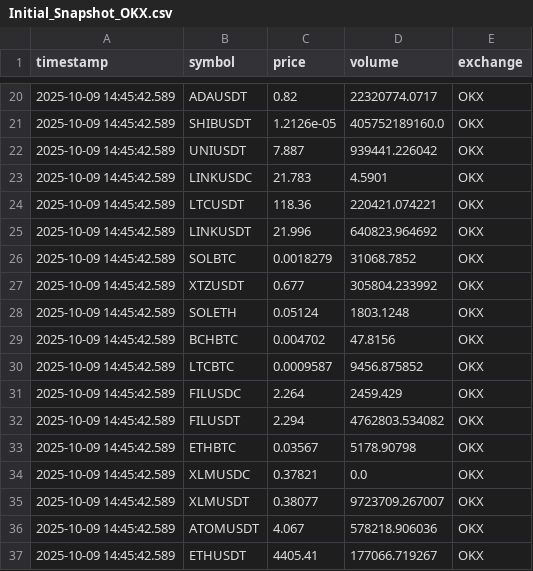
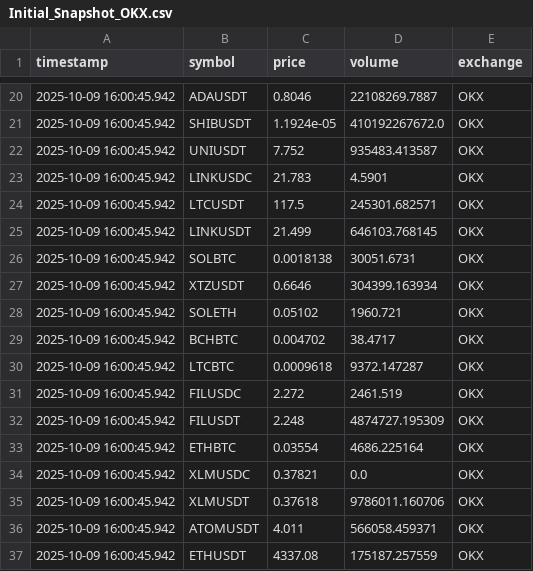
Before and after one commit to minluca/arbitrage_system, a CSV file: crypto_csv_output/Initial_Snapshot_OKX.csv, drawn as a sheet; only a part is shown, gaps mark what is left out; the diff covers the shown part only.

```diff
--- a/crypto_csv_output/Initial_Snapshot_OKX.csv
+++ b/crypto_csv_output/Initial_Snapshot_OKX.csv
@@ -20,18 +20,18 @@ timestamp,symbol,price,volume,exchange
-2025-10-09 14:45:42.589,ADAUSDT,0.82,22320774.0717,OKX
-2025-10-09 14:45:42.589,SHIBUSDT,1.2126e-05,405752189160.0,OKX
-2025-10-09 14:45:42.589,UNIUSDT,7.887,939441.226042,OKX
-2025-10-09 14:45:42.589,LINKUSDC,21.783,4.5901,OKX
-2025-10-09 14:45:42.589,LTCUSDT,118.36,220421.074221,OKX
-2025-10-09 14:45:42.589,LINKUSDT,21.996,640823.964692,OKX
-2025-10-09 14:45:42.589,SOLBTC,0.0018279,31068.7852,OKX
-2025-10-09 14:45:42.589,XTZUSDT,0.677,305804.233992,OKX
-2025-10-09 14:45:42.589,SOLETH,0.05124,1803.1248,OKX
-2025-10-09 14:45:42.589,BCHBTC,0.004702,47.8156,OKX
-2025-10-09 14:45:42.589,LTCBTC,0.0009587,9456.875852,OKX
-2025-10-09 14:45:42.589,FILUSDC,2.264,2459.429,OKX
-2025-10-09 14:45:42.589,FILUSDT,2.294,4762803.534082,OKX
-2025-10-09 14:45:42.589,ETHBTC,0.03567,5178.90798,OKX
-2025-10-09 14:45:42.589,XLMUSDC,0.37821,0.0,OKX
-2025-10-09 14:45:42.589,XLMUSDT,0.38077,9723709.267007,OKX
-2025-10-09 14:45:42.589,ATOMUSDT,4.067,578218.906036,OKX
-2025-10-09 14:45:42.589,ETHUSDT,4405.41,177066.719267,OKX
+2025-10-09 16:00:45.942,ADAUSDT,0.8046,22108269.7887,OKX
+2025-10-09 16:00:45.942,SHIBUSDT,1.1924e-05,410192267672.0,OKX
+2025-10-09 16:00:45.942,UNIUSDT,7.752,935483.413587,OKX
+2025-10-09 16:00:45.942,LINKUSDC,21.783,4.5901,OKX
+2025-10-09 16:00:45.942,LTCUSDT,117.5,245301.682571,OKX
+2025-10-09 16:00:45.942,LINKUSDT,21.499,646103.768145,OKX
+2025-10-09 16:00:45.942,SOLBTC,0.0018138,30051.6731,OKX
+2025-10-09 16:00:45.942,XTZUSDT,0.6646,304399.163934,OKX
+2025-10-09 16:00:45.942,SOLETH,0.05102,1960.721,OKX
+2025-10-09 16:00:45.942,BCHBTC,0.004702,38.4717,OKX
+2025-10-09 16:00:45.942,LTCBTC,0.0009618,9372.147287,OKX
+2025-10-09 16:00:45.942,FILUSDC,2.272,2461.519,OKX
+2025-10-09 16:00:45.942,FILUSDT,2.248,4874727.195309,OKX
+2025-10-09 16:00:45.942,ETHBTC,0.03554,4686.225164,OKX
+2025-10-09 16:00:45.942,XLMUSDC,0.37821,0.0,OKX
+2025-10-09 16:00:45.942,XLMUSDT,0.37618,9786011.160706,OKX
+2025-10-09 16:00:45.942,ATOMUSDT,4.011,566058.459371,OKX
+2025-10-09 16:00:45.942,ETHUSDT,4337.08,175187.257559,OKX
```
Also changed, not shown: 54 edited cells elsewhere in this file, crypto_csv_output/Initial_Snapshot_Binance.csv, 15 other files.
